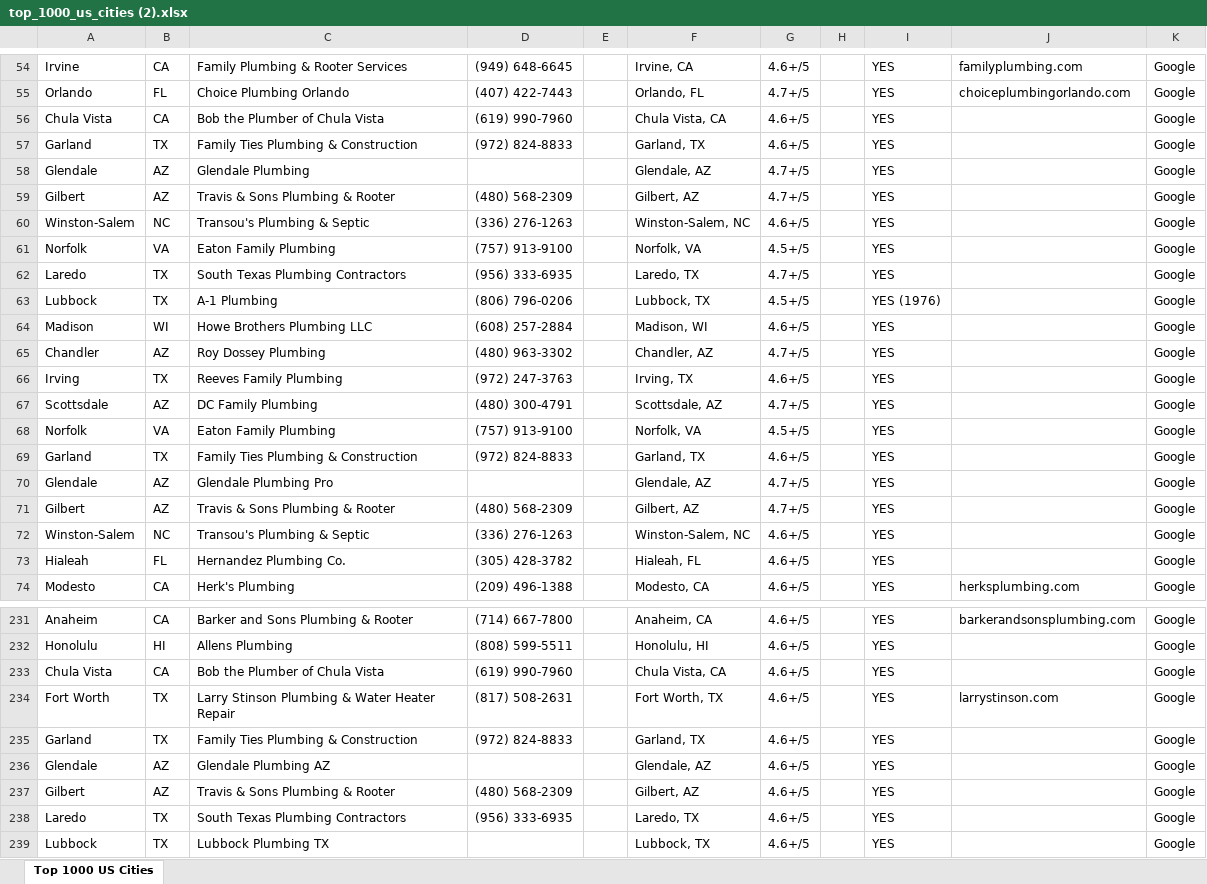
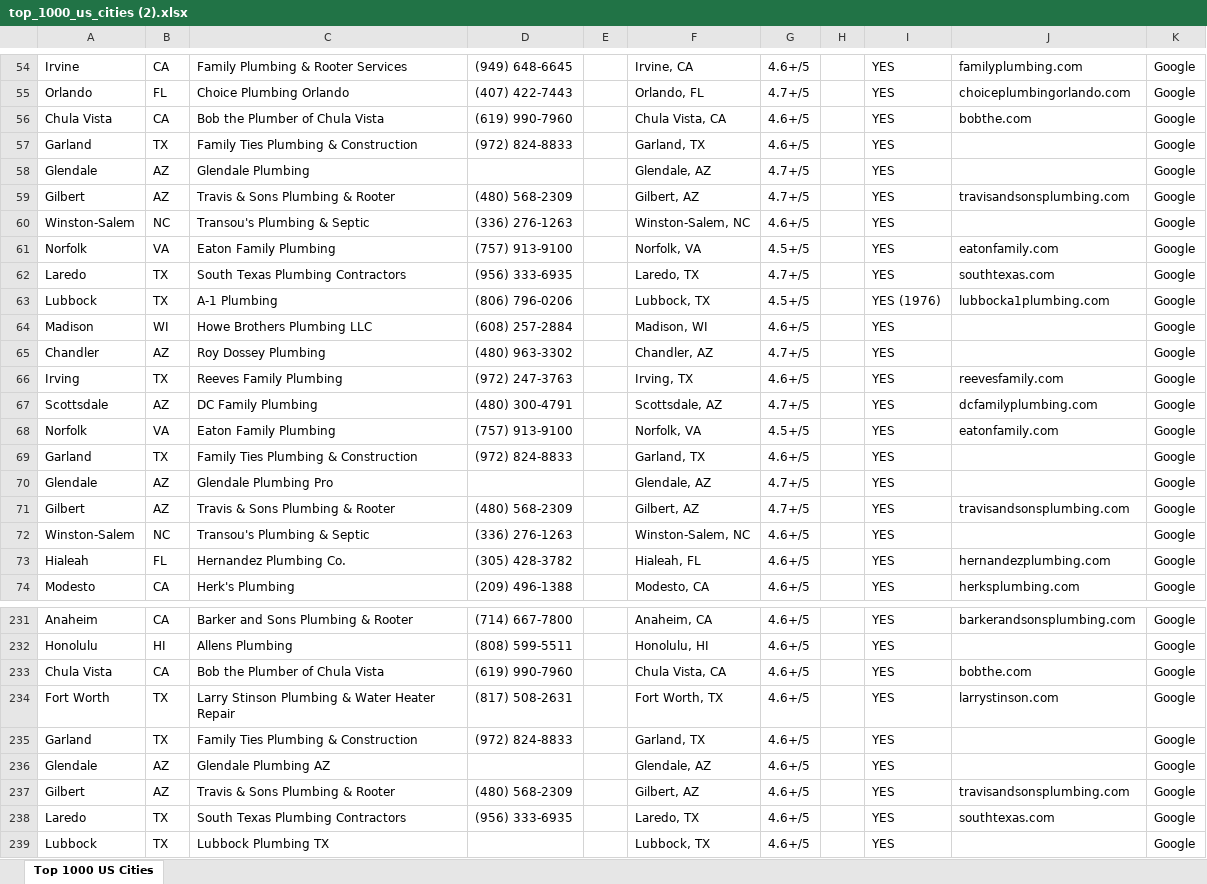
Before and after one commit to Here2njoy/Documentation, an Excel workbook: top_1000_us_cities (2).xlsx, sheet Top 1000 US Cities, drawn as a sheet; only a part is shown, gaps mark what is left out; values as stored, in another font and other column widths than the file's, no borders; the diff covers the shown part only; the diff names each change by its address in the sheet, - before the commit and + after, or states it on an @@ line.

Commit message:
206 phones, 165 websites - 12 more found via domain check

```diff
--- a/top_1000_us_cities (2).xlsx (sheet Top 1000 US Cities)
+++ b/top_1000_us_cities (2).xlsx (sheet Top 1000 US Cities)
-J56: (empty)
+J56: bobthe.com
-J59: (empty)
+J59: travisandsonsplumbing.com
-J61: (empty)
+J61: eatonfamily.com
-J62: (empty)
+J62: southtexas.com
-J63: (empty)
+J63: lubbocka1plumbing.com
-J66: (empty)
+J66: reevesfamily.com
-J67: (empty)
+J67: dcfamilyplumbing.com
-J68: (empty)
+J68: eatonfamily.com
-J71: (empty)
+J71: travisandsonsplumbing.com
-J73: (empty)
+J73: hernandezplumbing.com
-J233: (empty)
+J233: bobthe.com
-J237: (empty)
+J237: travisandsonsplumbing.com
-J238: (empty)
+J238: southtexas.com
```
Also changed, not shown: 14 edited cells elsewhere in this sheet.
